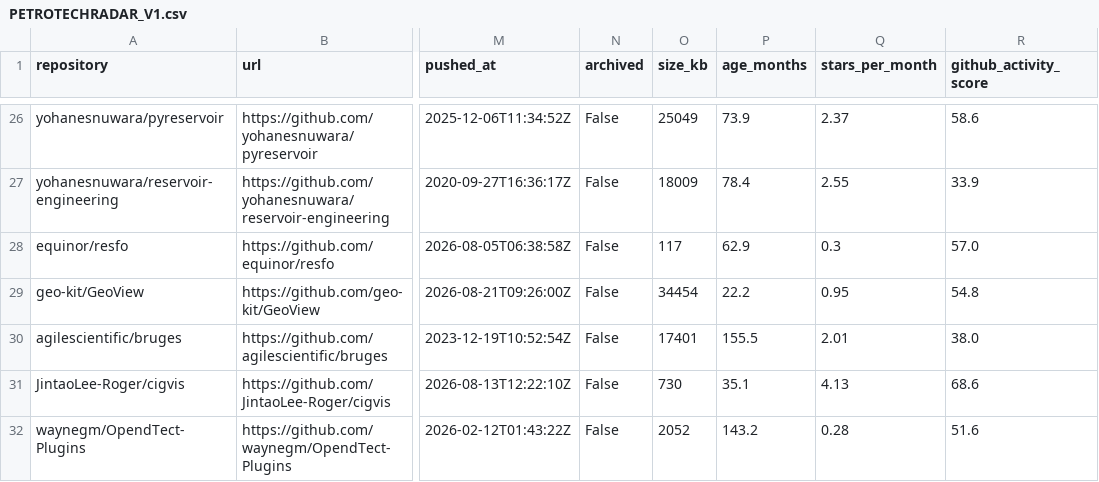
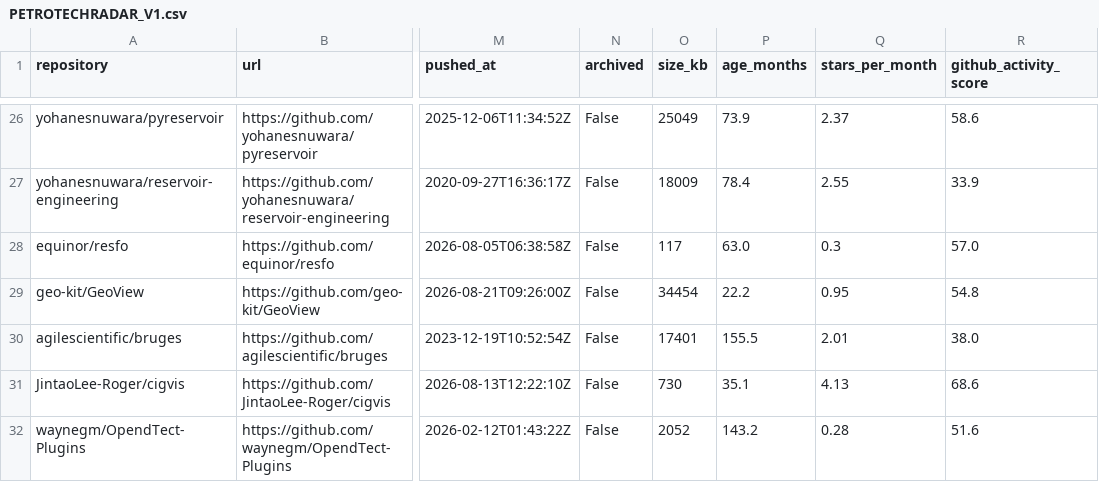
Before and after one commit to santoshdhubia/PetroTechRadar, a CSV file: catalog/PETROTECHRADAR_V1.csv, drawn as a sheet; only a part is shown, gaps mark what is left out; the diff covers the shown part only; the diff names each change by its address in the sheet, - before the commit and + after, or states it on an @@ line.

```diff
--- a/catalog/PETROTECHRADAR_V1.csv
+++ b/catalog/PETROTECHRADAR_V1.csv
-P28 (age_months): 62.9
+P28 (age_months): 63.0
```
Also changed, not shown: 8 edited cells elsewhere in this file, docs/data/radar.csv, 7 other files.
